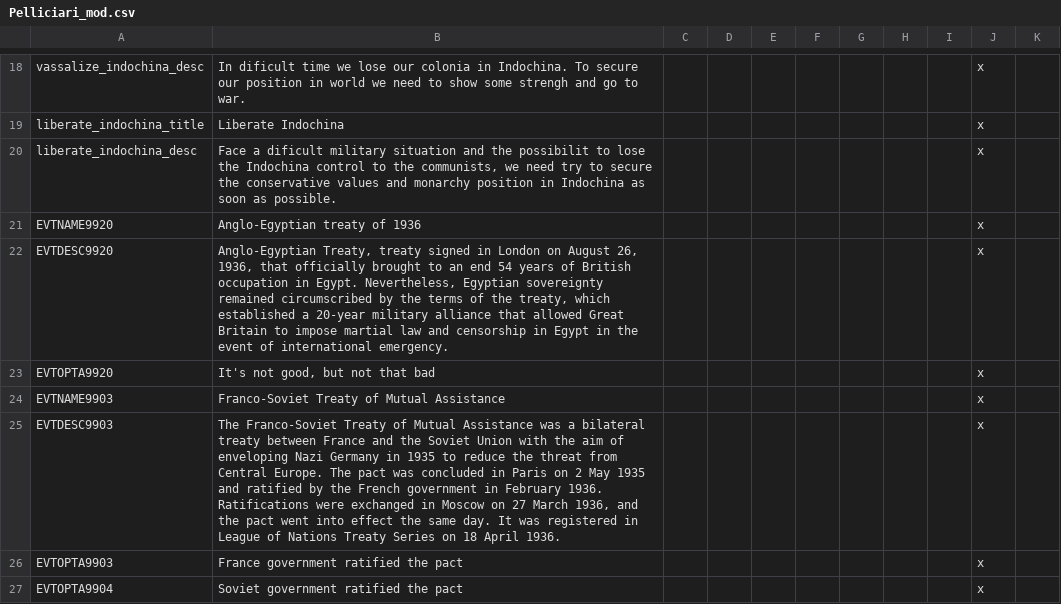
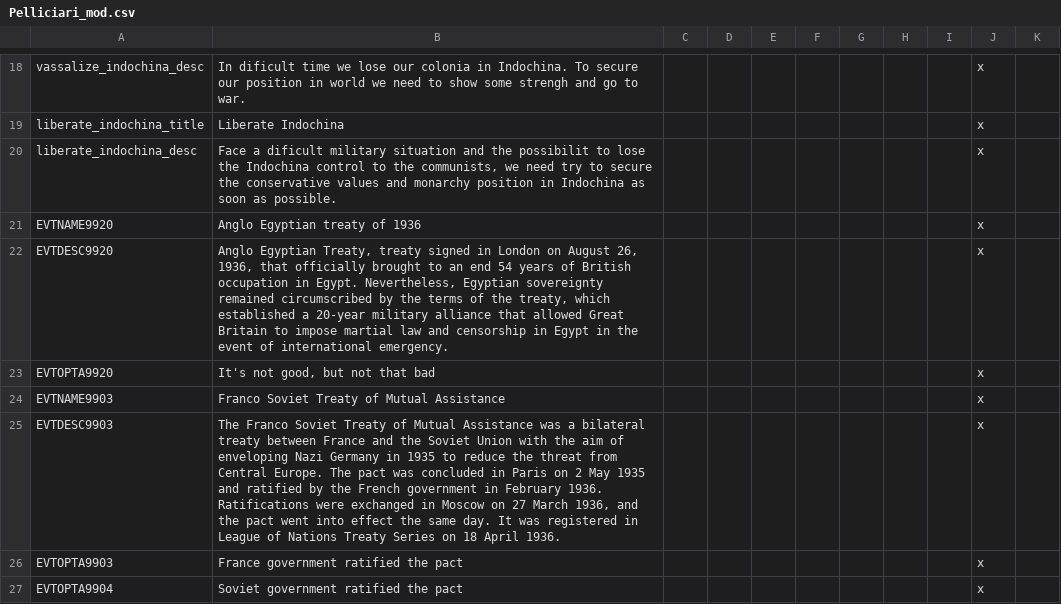
Before and after one commit to celiopeliciari/Hearts_of_Iron_3_mod, a CSV file: localisation/Pelliciari_mod.csv, drawn as a sheet; only a part is shown, gaps mark what is left out; the diff covers the shown part only.

```diff
--- a/localisation/Pelliciari_mod.csv
+++ b/localisation/Pelliciari_mod.csv
@@ -20,7 +20,7 @@ liberate_indochina_title;Liberate Indochina;;;;;;;;x
 liberate_indochina_desc;Face a dificult military situation and the possibilit to lose the Indochina control to the communists, we need try to secure the conservative values and monarchy position in Indochina as soon as possible.;;;;;;;;x
-EVTNAME9920;Anglo-Egyptian treaty of 1936;;;;;;;;x
-EVTDESC9920;Anglo-Egyptian Treaty, treaty signed in London on August 26, 1936, that officially brought to an end 54 years of British occupation in Egypt. Nevertheless, Egyptian sovereignty remained circumscribed by the terms of the treaty, which established a 20-year military alliance that allowed Great Britain to impose martial law and censorship in Egypt in the event of international emergency.;;;;;;;;x
+EVTNAME9920;Anglo Egyptian treaty of 1936;;;;;;;;x
+EVTDESC9920;Anglo Egyptian Treaty, treaty signed in London on August 26, 1936, that officially brought to an end 54 years of British occupation in Egypt. Nevertheless, Egyptian sovereignty remained circumscribed by the terms of the treaty, which established a 20-year military alliance that allowed Great Britain to impose martial law and censorship in Egypt in the event of international emergency.;;;;;;;;x
 EVTOPTA9920;It's not good, but not that bad;;;;;;;;x
-EVTNAME9903;Franco-Soviet Treaty of Mutual Assistance;;;;;;;;x
-EVTDESC9903; The Franco-Soviet Treaty of Mutual Assistance was a bilateral treaty between France and the Soviet Union with the aim of enveloping Nazi Germany in 1935 to reduce the threat from Central Europe. The pact was concluded in Paris on 2 May 1935 and ratified by the French government in February 1936. Ratifications were exchanged in Moscow on 27 March 1936, and the pact went into effect the same day. It was registered in League of Nations Treaty Series on 18 April 1936.;;;;;;;;x
+EVTNAME9903;Franco Soviet Treaty of Mutual Assistance;;;;;;;;x
+EVTDESC9903; The Franco Soviet Treaty of Mutual Assistance was a bilateral treaty between France and the Soviet Union with the aim of enveloping Nazi Germany in 1935 to reduce the threat from Central Europe. The pact was concluded in Paris on 2 May 1935 and ratified by the French government in February 1936. Ratifications were exchanged in Moscow on 27 March 1936, and the pact went into effect the same day. It was registered in League of Nations Treaty Series on 18 April 1936.;;;;;;;;x
 EVTOPTA9903;France government ratified the pact;;;;;;;;x
```
Also changed, not shown: 9 added rows and 3 edited cells elsewhere in this file, 24 other files.
